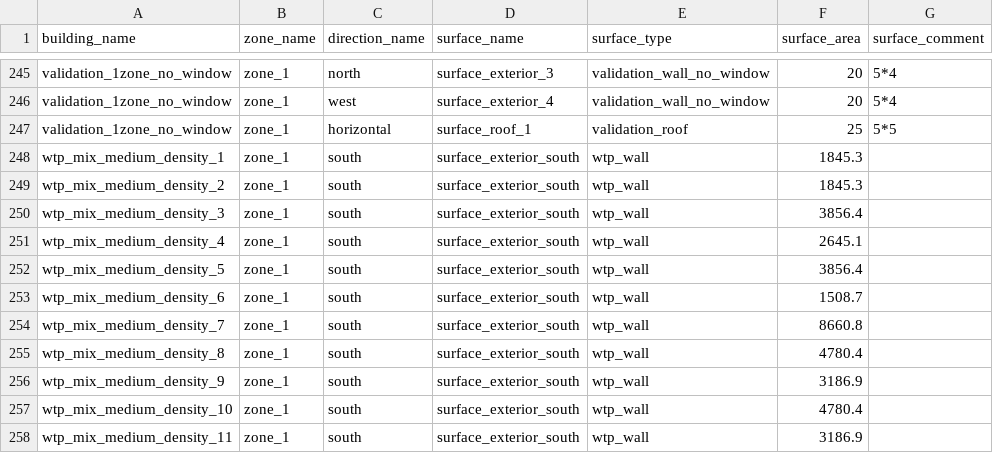
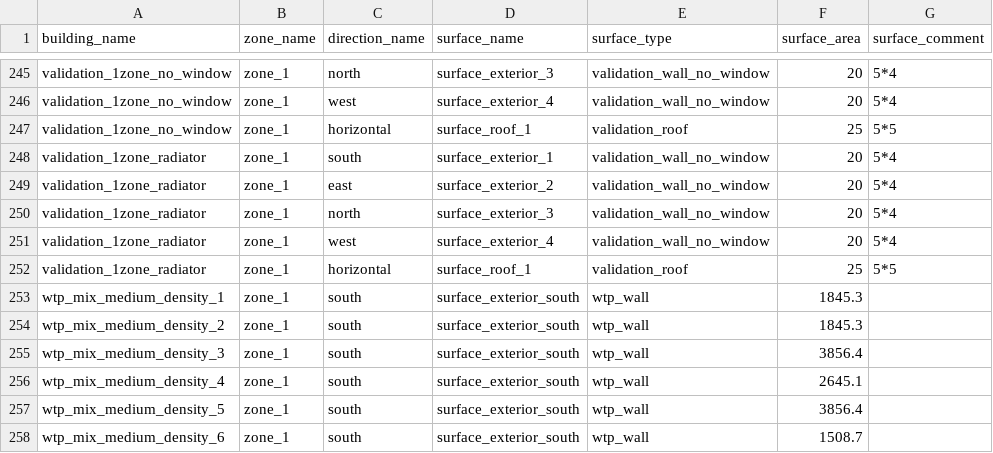
Before and after one commit to mesmo-dev/cobmo, a CSV file: data/building_surfaces_exterior.csv, drawn as a sheet; only a part is shown, gaps mark what is left out; the shorter side is filled out with more unchanged rows.

Commit message:
data & examples: Add radiator test scenario

```diff
--- a/data/building_surfaces_exterior.csv
+++ b/data/building_surfaces_exterior.csv
@@ -247,2 +247,7 @@ validation_1zone_no_window,zone_1,west,surface_exterior_4,validation_wall_no_win
 validation_1zone_no_window,zone_1,horizontal,surface_roof_1,validation_roof,25,5*5
+validation_1zone_radiator,zone_1,south,surface_exterior_1,validation_wall_no_window,20,5*4
+validation_1zone_radiator,zone_1,east,surface_exterior_2,validation_wall_no_window,20,5*4
+validation_1zone_radiator,zone_1,north,surface_exterior_3,validation_wall_no_window,20,5*4
+validation_1zone_radiator,zone_1,west,surface_exterior_4,validation_wall_no_window,20,5*4
+validation_1zone_radiator,zone_1,horizontal,surface_roof_1,validation_roof,25,5*5
 wtp_mix_medium_density_1,zone_1,south,surface_exterior_south,wtp_wall,1845.3,
```
Also changed, not shown: data/building_scenarios.csv, data/building_zone_types.csv, 3 other files.
